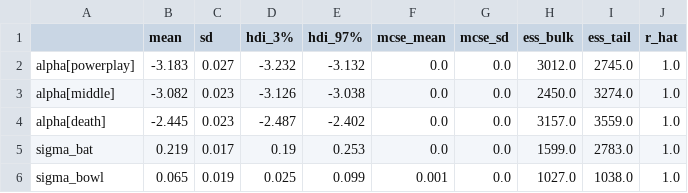
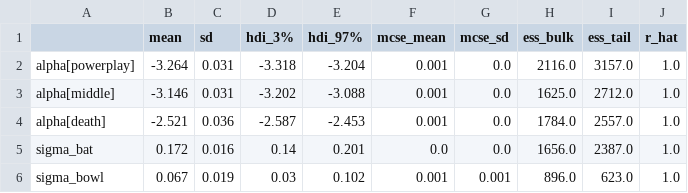
Before and after one commit to ansingh16/Cricket_BA, a CSV file: results/hierarchical_parameters.csv, drawn as a sheet; only a part is shown; the diff covers the shown part only.

```diff
--- a/results/hierarchical_parameters.csv
+++ b/results/hierarchical_parameters.csv
@@ -1,6 +1,6 @@
 ,mean,sd,hdi_3%,hdi_97%,mcse_mean,mcse_sd,ess_bulk,ess_tail,r_hat
-alpha[powerplay],-3.183,0.027,-3.232,-3.132,0.0,0.0,3012.0,2745.0,1.0
-alpha[middle],-3.082,0.023,-3.126,-3.038,0.0,0.0,2450.0,3274.0,1.0
-alpha[death],-2.445,0.023,-2.487,-2.402,0.0,0.0,3157.0,3559.0,1.0
-sigma_bat,0.219,0.017,0.19,0.253,0.0,0.0,1599.0,2783.0,1.0
-sigma_bowl,0.065,0.019,0.025,0.099,0.001,0.0,1027.0,1038.0,1.0
+alpha[powerplay],-3.264,0.031,-3.318,-3.204,0.001,0.0,2116.0,3157.0,1.0
+alpha[middle],-3.146,0.031,-3.202,-3.088,0.001,0.0,1625.0,2712.0,1.0
+alpha[death],-2.521,0.036,-2.587,-2.453,0.001,0.0,1784.0,2557.0,1.0
+sigma_bat,0.172,0.016,0.14,0.201,0.0,0.0,1656.0,2387.0,1.0
+sigma_bowl,0.067,0.019,0.03,0.102,0.001,0.001,896.0,623.0,1.0
```
Also changed, not shown: 7 added rows and 6 edited cells elsewhere in this file, results/baseline_cv.csv, results/batter_estimates.csv, 12 other files.
